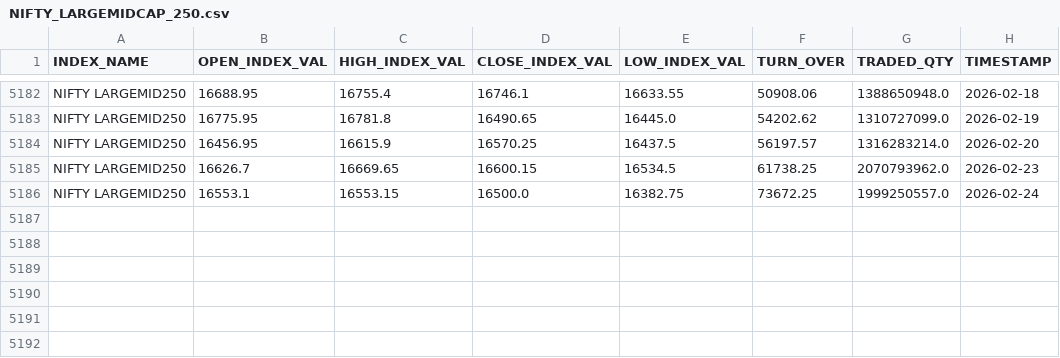
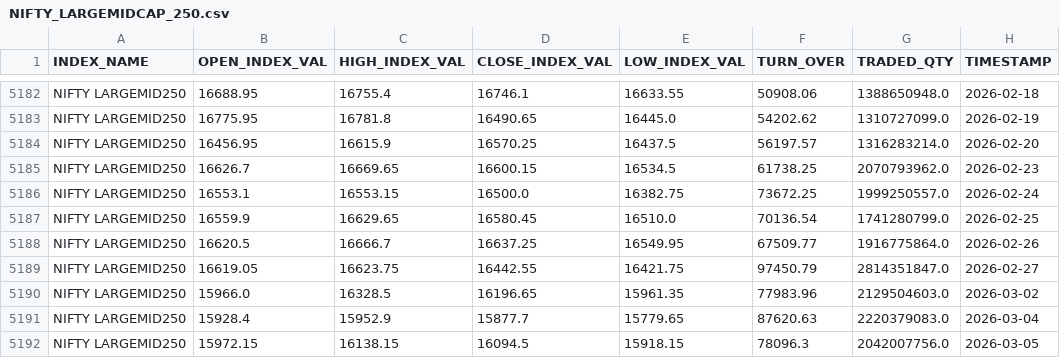
Before and after one commit to sk00301/Financial-Dashboard, a CSV file: Data/NSE_Indices_Data/NIFTY_LARGEMIDCAP_250.csv, drawn as a sheet; only a part is shown, gaps mark what is left out; the diff names each change by its address in the sheet, - before the commit and + after, or states it on an @@ line.

```diff
--- a/Data/NSE_Indices_Data/NIFTY_LARGEMIDCAP_250.csv
+++ b/Data/NSE_Indices_Data/NIFTY_LARGEMIDCAP_250.csv
+row 5187: NIFTY LARGEMID250 | 16559.9 | 16629.65 | 16580.45 | 16510.0 | 70136.54 | 1741280799.0 | 2026-02-25
+row 5188: NIFTY LARGEMID250 | 16620.5 | 16666.7 | 16637.25 | 16549.95 | 67509.77 | 1916775864.0 | 2026-02-26
+row 5189: NIFTY LARGEMID250 | 16619.05 | 16623.75 | 16442.55 | 16421.75 | 97450.79 | 2814351847.0 | 2026-02-27
+row 5190: NIFTY LARGEMID250 | 15966.0 | 16328.5 | 16196.65 | 15961.35 | 77983.96 | 2129504603.0 | 2026-03-02
+row 5191: NIFTY LARGEMID250 | 15928.4 | 15952.9 | 15877.7 | 15779.65 | 87620.63 | 2220379083.0 | 2026-03-04
+row 5192: NIFTY LARGEMID250 | 15972.15 | 16138.15 | 16094.5 | 15918.15 | 78096.3 | 2042007756.0 | 2026-03-05
```
Also changed, not shown: Data/NSE_Indices_Data/NIFTY_FINANCIAL_SERVICES.csv, Data/NSE_Indices_Data/NIFTY_MIDCAP_100.csv, 26 other files.
